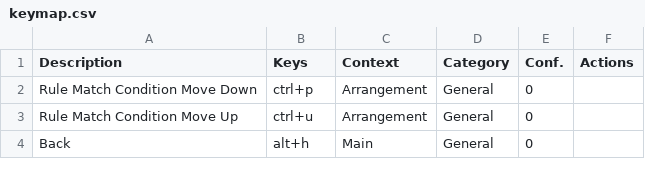
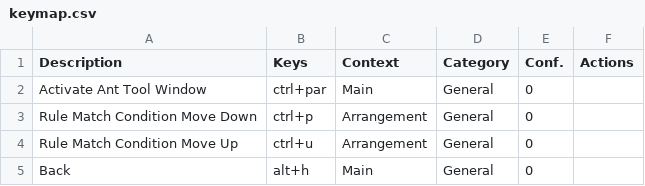
Before and after one commit to CoDen256/zmk, a CSV file: shortcuts/keymap.csv, drawn as a sheet; only a part is shown; the diff names each change by its address in the sheet, - before the commit and + after, or states it on an @@ line.

```diff
--- a/shortcuts/keymap.csv
+++ b/shortcuts/keymap.csv
+row 2: Activate Ant Tool Window | ctrl+par | Main | General | 0
```
Also changed, not shown: 8 other files.
